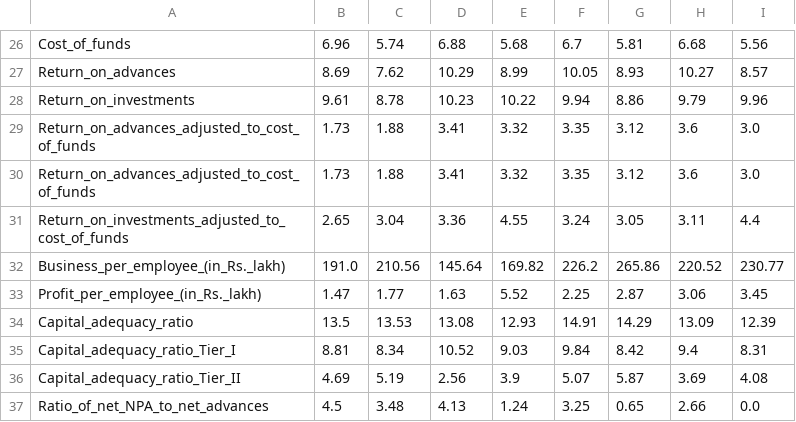
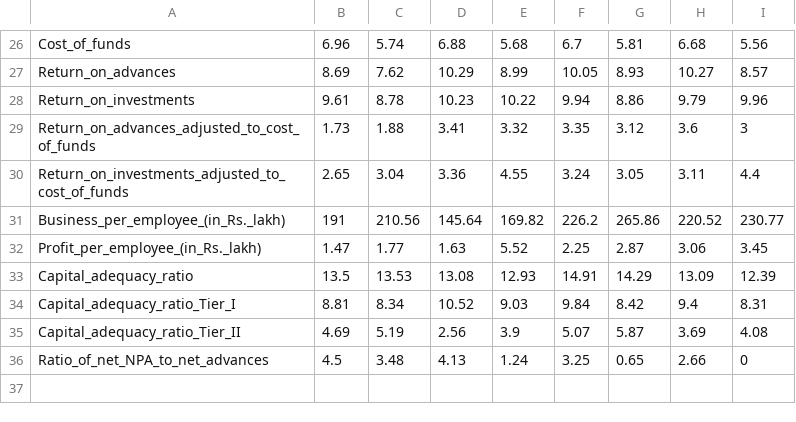
Before and after one commit to NeelChakraborty/ISI_Bank_Profitability, a CSV file: Dataset/Bank Data/2003_2004_1.csv, drawn as a sheet; only a part is shown, gaps mark what is left out.

```diff
--- a/Dataset/Bank Data/2003_2004_1.csv
+++ b/Dataset/Bank Data/2003_2004_1.csv
@@ -28,6 +28,5 @@ Return_on_advances,8.69,7.62,10.29,8.99,10.05,8.93,10.27,8.57
 Return_on_investments,9.61,8.78,10.23,10.22,9.94,8.86,9.79,9.96
-Return_on_advances_adjusted_to_cost_of_funds,1.73,1.88,3.41,3.32,3.35,3.12,3.6,3.0
-Return_on_advances_adjusted_to_cost_of_funds,1.73,1.88,3.41,3.32,3.35,3.12,3.6,3.0
+Return_on_advances_adjusted_to_cost_of_funds,1.73,1.88,3.41,3.32,3.35,3.12,3.6,3
 Return_on_investments_adjusted_to_cost_of_funds,2.65,3.04,3.36,4.55,3.24,3.05,3.11,4.4
-Business_per_employee_(in_Rs._lakh),191.0,210.56,145.64,169.82,226.2,265.86,220.52,230.77
+Business_per_employee_(in_Rs._lakh),191,210.56,145.64,169.82,226.2,265.86,220.52,230.77
 Profit_per_employee_(in_Rs._lakh),1.47,1.77,1.63,5.52,2.25,2.87,3.06,3.45
@@ -36,2 +35,2 @@ Capital_adequacy_ratio_Tier_I,8.81,8.34,10.52,9.03,9.84,8.42,9.4,8.31
 Capital_adequacy_ratio_Tier_II,4.69,5.19,2.56,3.9,5.07,5.87,3.69,4.08
-Ratio_of_net_NPA_to_net_advances,4.5,3.48,4.13,1.24,3.25,0.65,2.66,0.0
+Ratio_of_net_NPA_to_net_advances,4.5,3.48,4.13,1.24,3.25,0.65,2.66,0
```
Also changed, not shown: Dataset/Bank Data/1999_2002_1.csv, Dataset/Bank Data/2005_2006_1.csv, 9 other files.
